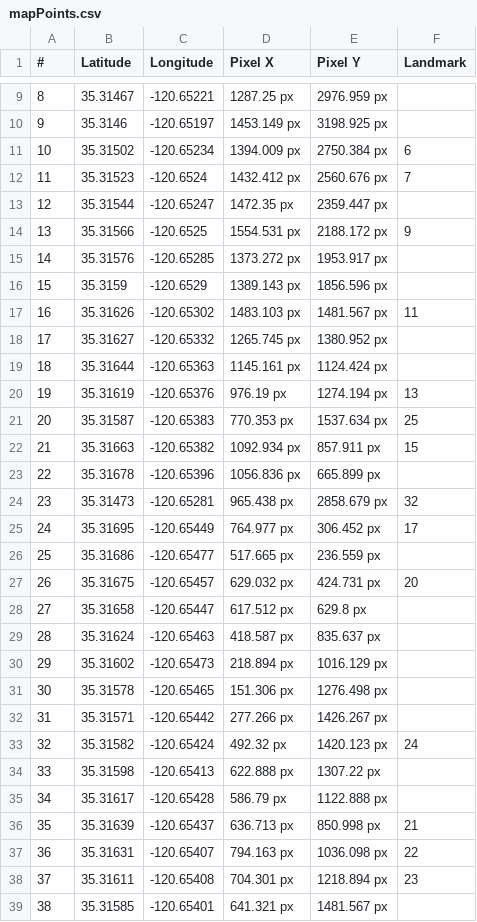
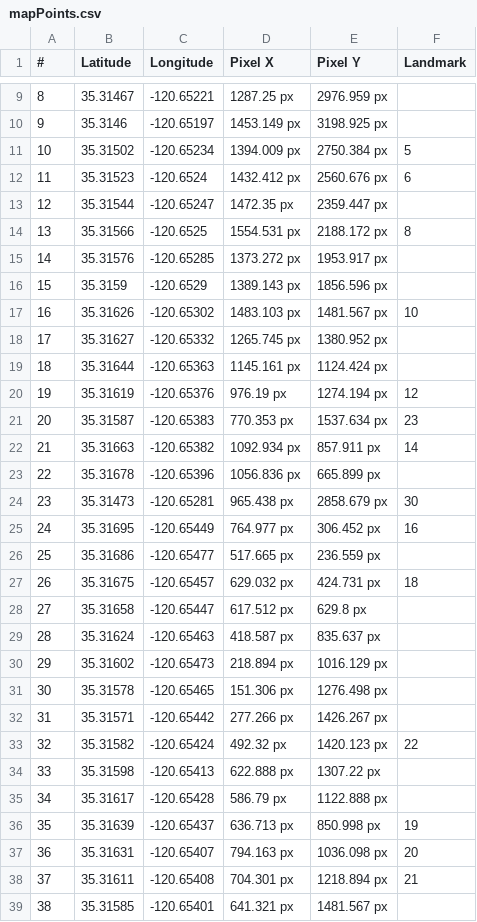
Before and after one commit to parker-boom/PolyCanyon, a CSV file: assets/data/mapPoints.csv, drawn as a sheet; only a part is shown, gaps mark what is left out; the diff covers the shown part only.

```diff
--- a/assets/data/mapPoints.csv
+++ b/assets/data/mapPoints.csv
@@ -10,19 +10,19 @@
 9,35.3146,-120.65197,1453.149 px,3198.925 px,
-10,35.31502,-120.65234,1394.009 px,2750.384 px,6
-11,35.31523,-120.6524,1432.412 px,2560.676 px,7
+10,35.31502,-120.65234,1394.009 px,2750.384 px,5
+11,35.31523,-120.6524,1432.412 px,2560.676 px,6
 12,35.31544,-120.65247,1472.35 px,2359.447 px,
-13,35.31566,-120.6525,1554.531 px,2188.172 px,9
+13,35.31566,-120.6525,1554.531 px,2188.172 px,8
 14,35.31576,-120.65285,1373.272 px,1953.917 px,
 15,35.3159,-120.6529,1389.143 px,1856.596 px,
-16,35.31626,-120.65302,1483.103 px,1481.567 px,11
+16,35.31626,-120.65302,1483.103 px,1481.567 px,10
 17,35.31627,-120.65332,1265.745 px,1380.952 px,
 18,35.31644,-120.65363,1145.161 px,1124.424 px,
-19,35.31619,-120.65376,976.19 px,1274.194 px,13
-20,35.31587,-120.65383,770.353 px,1537.634 px,25
-21,35.31663,-120.65382,1092.934 px,857.911 px,15
+19,35.31619,-120.65376,976.19 px,1274.194 px,12
+20,35.31587,-120.65383,770.353 px,1537.634 px,23
+21,35.31663,-120.65382,1092.934 px,857.911 px,14
 22,35.31678,-120.65396,1056.836 px,665.899 px,
-23,35.31473,-120.65281,965.438 px,2858.679 px,32
-24,35.31695,-120.65449,764.977 px,306.452 px,17
+23,35.31473,-120.65281,965.438 px,2858.679 px,30
+24,35.31695,-120.65449,764.977 px,306.452 px,16
 25,35.31686,-120.65477,517.665 px,236.559 px,
-26,35.31675,-120.65457,629.032 px,424.731 px,20
+26,35.31675,-120.65457,629.032 px,424.731 px,18
 27,35.31658,-120.65447,617.512 px,629.8 px,
@@ -32,8 +32,8 @@
 31,35.31571,-120.65442,277.266 px,1426.267 px,
-32,35.31582,-120.65424,492.32 px,1420.123 px,24
+32,35.31582,-120.65424,492.32 px,1420.123 px,22
 33,35.31598,-120.65413,622.888 px,1307.22 px,
 34,35.31617,-120.65428,586.79 px,1122.888 px,
-35,35.31639,-120.65437,636.713 px,850.998 px,21
-36,35.31631,-120.65407,794.163 px,1036.098 px,22
-37,35.31611,-120.65408,704.301 px,1218.894 px,23
+35,35.31639,-120.65437,636.713 px,850.998 px,19
+36,35.31631,-120.65407,794.163 px,1036.098 px,20
+37,35.31611,-120.65408,704.301 px,1218.894 px,21
 38,35.31585,-120.65401,641.321 px,1481.567 px,
```
Also changed, not shown: 31 edited cells elsewhere in this file, assets/data/structures.csv, 11 other files.
